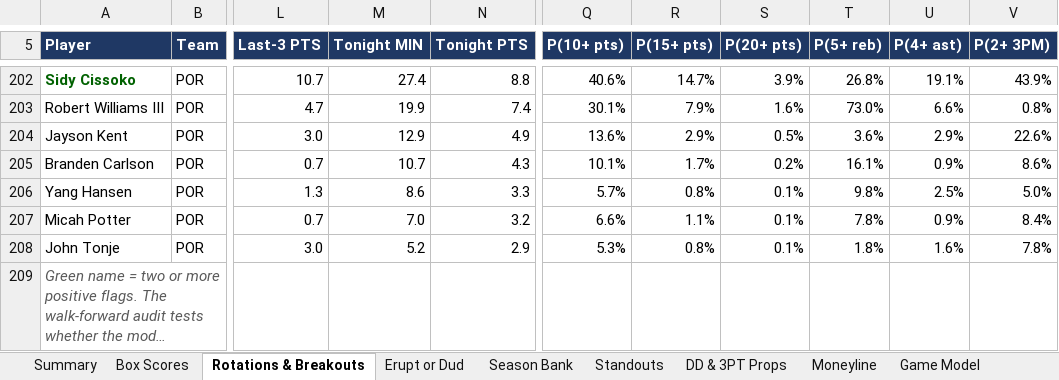
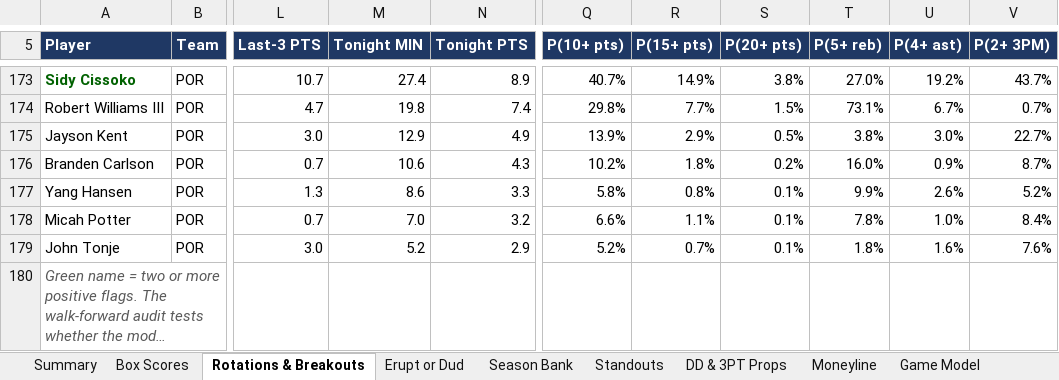
Before and after one commit to HeyShawtty/nba-quant-desk, an Excel workbook: reports/NBA_Quant_Report_2026-11-27.xlsx, sheet Rotations & Breakouts, drawn as a sheet; only a part is shown, gaps mark what is left out; long unchanged cells end in …; values as stored, in another font and other column widths than the file's, no borders; addresses are those after the commit; the diff covers the shown part only; the diff names each change by its address in the sheet, - before the commit and + after, or states it on an @@ line.

```diff
--- a/reports/NBA_Quant_Report_2026-11-27.xlsx (sheet Rotations & Breakouts)
+++ b/reports/NBA_Quant_Report_2026-11-27.xlsx (sheet Rotations & Breakouts)
-N173 (Tonight PTS): 8.8
+N173 (Tonight PTS): 8.9
-Q173 (P(10+ pts)): 40.6%
+Q173 (P(10+ pts)): 40.7%
-R173 (P(15+ pts)): 14.7%
+R173 (P(15+ pts)): 14.9%
-S173 (P(20+ pts)): 3.9%
+S173 (P(20+ pts)): 3.8%
-T173 (P(5+ reb)): 26.8%
+T173 (P(5+ reb)): 27.0%
-U173 (P(4+ ast)): 19.1%
+U173 (P(4+ ast)): 19.2%
-V173 (P(2+ 3PM)): 43.9%
+V173 (P(2+ 3PM)): 43.7%
-M174 (Tonight MIN): 19.9
+M174 (Tonight MIN): 19.8
-Q174 (P(10+ pts)): 30.1%
+Q174 (P(10+ pts)): 29.8%
-R174 (P(15+ pts)): 7.9%
+R174 (P(15+ pts)): 7.7%
-S174 (P(20+ pts)): 1.6%
+S174 (P(20+ pts)): 1.5%
-T174 (P(5+ reb)): 73.0%
+T174 (P(5+ reb)): 73.1%
-U174 (P(4+ ast)): 6.6%
+U174 (P(4+ ast)): 6.7%
-V174 (P(2+ 3PM)): 0.8%
+V174 (P(2+ 3PM)): 0.7%
-Q175 (P(10+ pts)): 13.6%
+Q175 (P(10+ pts)): 13.9%
-T175 (P(5+ reb)): 3.6%
+T175 (P(5+ reb)): 3.8%
-U175 (P(4+ ast)): 2.9%
+U175 (P(4+ ast)): 3.0%
-V175 (P(2+ 3PM)): 22.6%
+V175 (P(2+ 3PM)): 22.7%
-M176 (Tonight MIN): 10.7
+M176 (Tonight MIN): 10.6
-Q176 (P(10+ pts)): 10.1%
+Q176 (P(10+ pts)): 10.2%
-R176 (P(15+ pts)): 1.7%
+R176 (P(15+ pts)): 1.8%
-T176 (P(5+ reb)): 16.1%
+T176 (P(5+ reb)): 16.0%
-V176 (P(2+ 3PM)): 8.6%
+V176 (P(2+ 3PM)): 8.7%
-Q177 (P(10+ pts)): 5.7%
+Q177 (P(10+ pts)): 5.8%
-T177 (P(5+ reb)): 9.8%
+T177 (P(5+ reb)): 9.9%
-U177 (P(4+ ast)): 2.5%
+U177 (P(4+ ast)): 2.6%
-V177 (P(2+ 3PM)): 5.0%
+V177 (P(2+ 3PM)): 5.2%
-U178 (P(4+ ast)): 0.9%
+U178 (P(4+ ast)): 1.0%
-Q179 (P(10+ pts)): 5.3%
+Q179 (P(10+ pts)): 5.2%
-R179 (P(15+ pts)): 0.8%
+R179 (P(15+ pts)): 0.7%
-V179 (P(2+ 3PM)): 7.8%
+V179 (P(2+ 3PM)): 7.6%
```
Also changed, not shown: 10 added rows, 39 removed rows, 652 edited cells and cell formats elsewhere in this sheet, sheet Player Thresholds, sheet Player Distributions, sheet Season Bank, sheet Standouts, sheet Minutes & Injuries, sheet Box Scores, 11 more sheets, formulas that keep their value, reports/Data_Bank_2026-27.xlsx, 7 other files.
